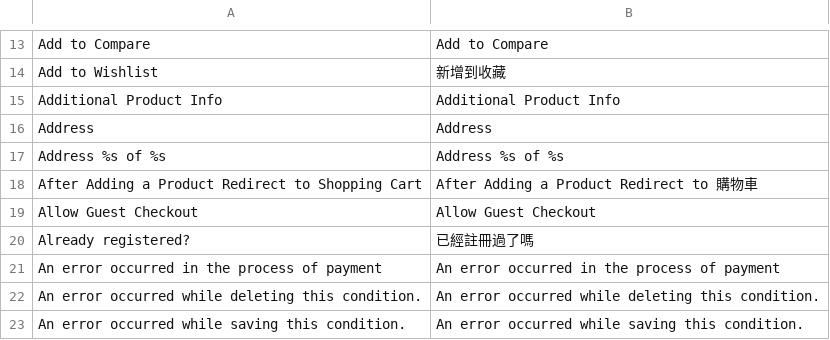
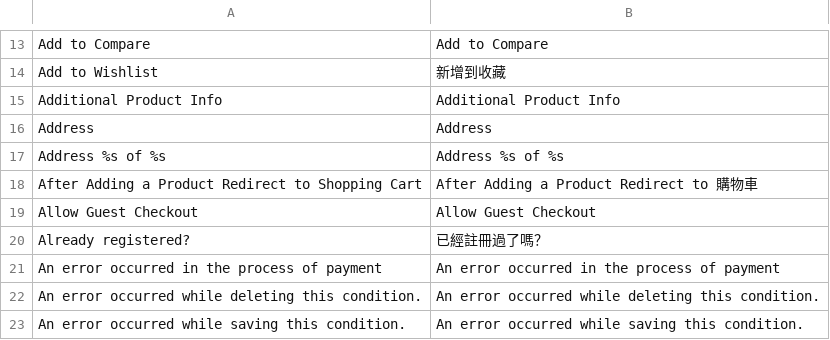
Before and after one commit to gamlinnia/li_magento, a CSV file: app/locale/zh_TW/Mage_Checkout.csv, drawn as a sheet; only a part is shown, gaps mark what is left out.

Commit message:
translation

```diff
--- a/app/locale/zh_TW/Mage_Checkout.csv
+++ b/app/locale/zh_TW/Mage_Checkout.csv
@@ -19,3 +19,3 @@
 "Allow Guest Checkout","Allow Guest Checkout"
-"Already registered?","已經註冊過了嗎"
+"Already registered?","已經註冊過了嗎？"
 "An error occurred in the process of payment","An error occurred in the process of payment"
```
